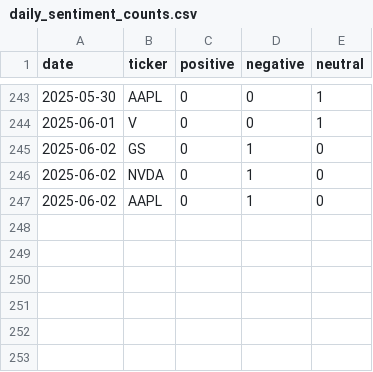
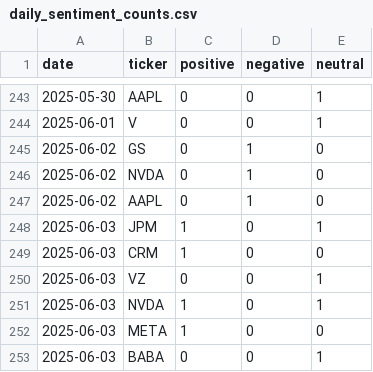
Before and after one commit to EmanFatima-ef/News_Sentiment_Analysis, a CSV file: daily_sentiment_counts.csv, drawn as a sheet; only a part is shown, gaps mark what is left out; the diff names each change by its address in the sheet, - before the commit and + after, or states it on an @@ line.

```diff
--- a/daily_sentiment_counts.csv
+++ b/daily_sentiment_counts.csv
+row 248: 2025-06-03 | JPM | 1 | 0 | 1
+row 249: 2025-06-03 | CRM | 1 | 0 | 0
+row 250: 2025-06-03 | VZ | 0 | 0 | 1
+row 251: 2025-06-03 | NVDA | 1 | 0 | 1
+row 252: 2025-06-03 | META | 1 | 0 | 0
+row 253: 2025-06-03 | BABA | 0 | 0 | 1
```
Also changed, not shown: daily_news_data.csv.
